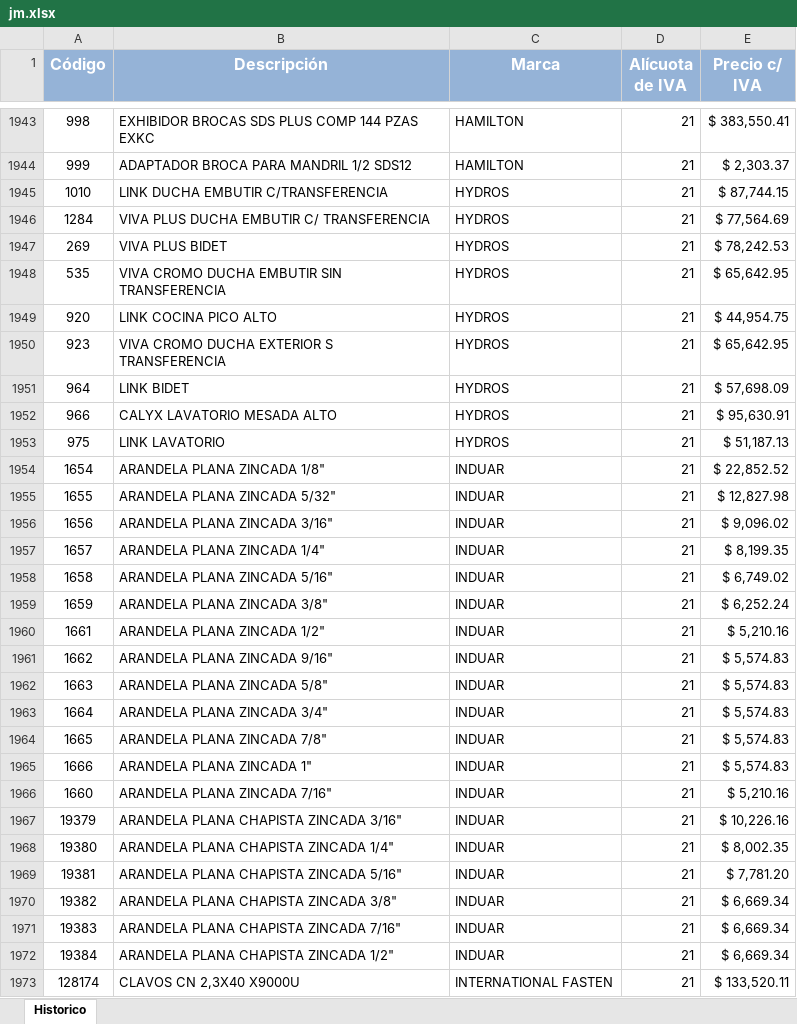
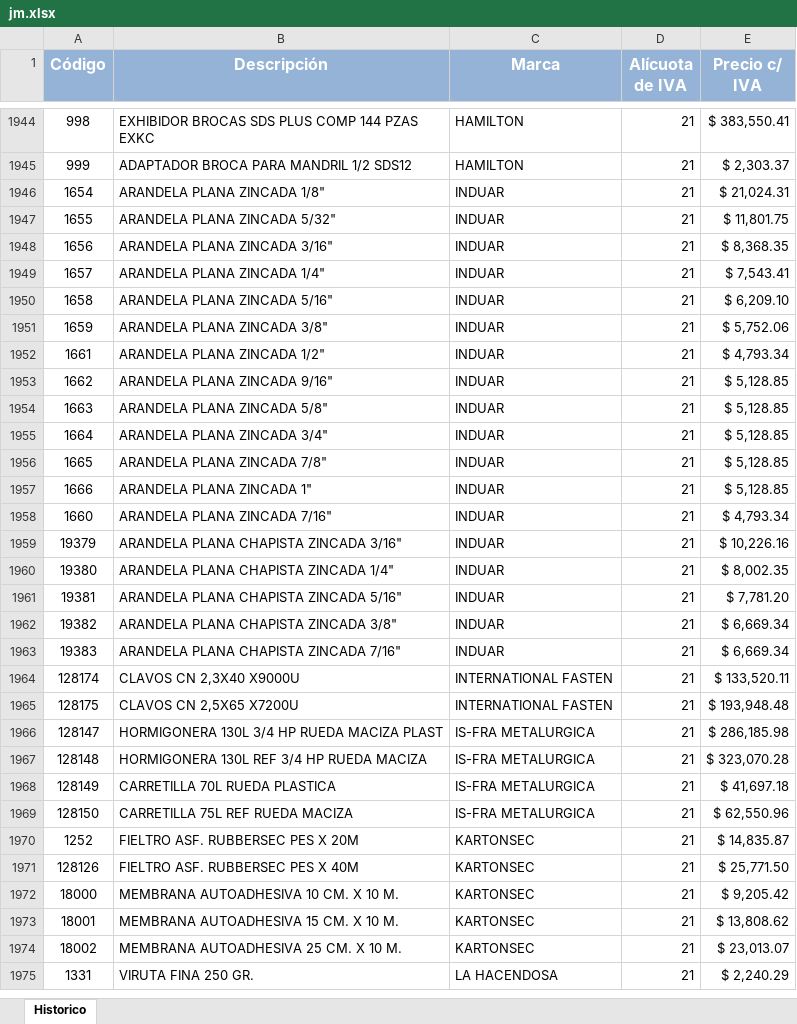
Before and after one commit to jerojimenez17/sanitarios-backend, an Excel workbook: excel-files/jm.xlsx, sheet Historico, drawn as a sheet; only a part is shown, gaps mark what is left out; the shorter side is filled out with more unchanged rows; values as stored, in another font and other column widths than the file's, no borders; removed rows and columns are numbered as before the commit, all else as after; the diff covers the shown part only; the diff names each change by its address in the sheet, - before the commit and + after, or states it on an @@ line.

```diff
--- a/excel-files/jm.xlsx (sheet Historico)
+++ b/excel-files/jm.xlsx (sheet Historico)
-row 1945: 1010 | LINK DUCHA EMBUTIR C/TRANSFERENCIA | HYDROS | 21 | $ 87,744.15
-row 1946: 1284 | VIVA PLUS DUCHA EMBUTIR C/ TRANSFERENCIA | HYDROS | 21 | $ 77,564.69
-row 1947: 269 | VIVA PLUS BIDET | HYDROS | 21 | $ 78,242.53
-row 1948: 535 | VIVA CROMO DUCHA EMBUTIR SIN TRANSFERENCIA | HYDROS | 21 | $ 65,642.95
-row 1949: 920 | LINK COCINA PICO ALTO | HYDROS | 21 | $ 44,954.75
-row 1950: 923 | VIVA CROMO DUCHA EXTERIOR S TRANSFERENCIA | HYDROS | 21 | $ 65,642.95
-row 1951: 964 | LINK BIDET | HYDROS | 21 | $ 57,698.09
-row 1952: 966 | CALYX LAVATORIO MESADA ALTO | HYDROS | 21 | $ 95,630.91
-row 1953: 975 | LINK LAVATORIO | HYDROS | 21 | $ 51,187.13
-E1946 (Precio c/ IVA): $ 22,852.52
+E1946 (Precio c/ IVA): $ 21,024.31
-E1947 (Precio c/ IVA): $ 12,827.98
+E1947 (Precio c/ IVA): $ 11,801.75
-E1948 (Precio c/ IVA): $ 9,096.02
+E1948 (Precio c/ IVA): $ 8,368.35
-E1949 (Precio c/ IVA): $ 8,199.35
+E1949 (Precio c/ IVA): $ 7,543.41
-E1950 (Precio c/ IVA): $ 6,749.02
+E1950 (Precio c/ IVA): $ 6,209.10
-E1951 (Precio c/ IVA): $ 6,252.24
+E1951 (Precio c/ IVA): $ 5,752.06
-E1952 (Precio c/ IVA): $ 5,210.16
+E1952 (Precio c/ IVA): $ 4,793.34
-E1953:E1957 (Precio c/ IVA): $ 5,574.83
+E1953:E1957 (Precio c/ IVA): $ 5,128.85
-E1958 (Precio c/ IVA): $ 5,210.16
+E1958 (Precio c/ IVA): $ 4,793.34
-row 1972: 19384 | ARANDELA PLANA CHAPISTA ZINCADA 1/2" | INDUAR | 21 | $ 6,669.34
```
Also changed, not shown: 1 added row, 2 removed rows and 302 edited cells elsewhere in this sheet.
